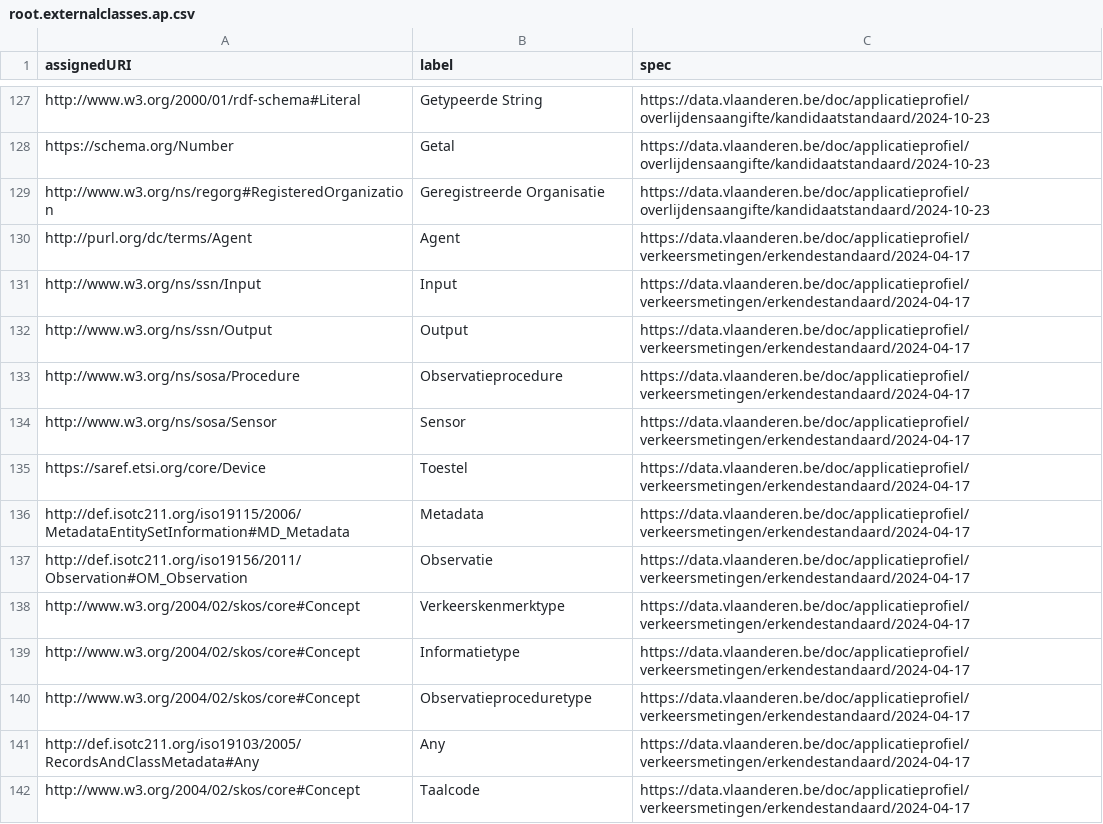
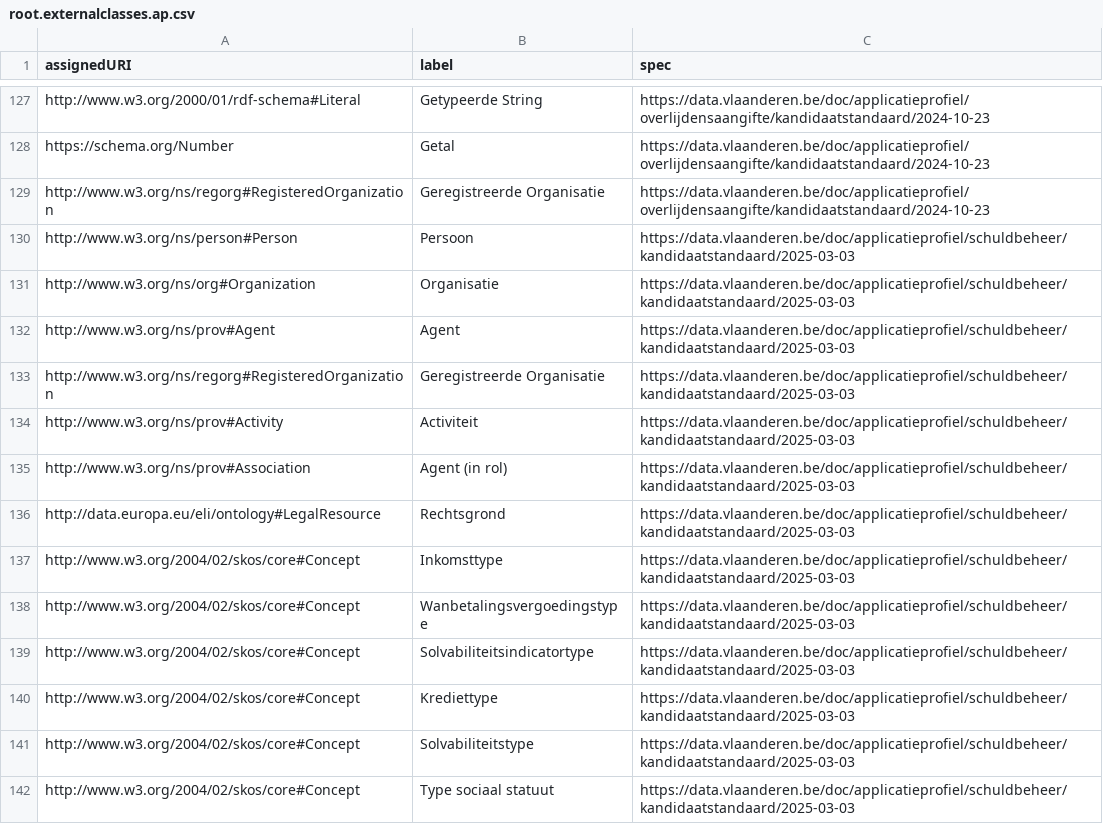
Before and after one commit to Informatievlaanderen/data.vlaanderen.be-statistics, a CSV file: root.externalclasses.ap.csv, drawn as a sheet; only a part is shown, gaps mark what is left out; the shorter side is filled out with more unchanged rows; the diff covers the shown part only.

```diff
--- a/root.externalclasses.ap.csv
+++ b/root.externalclasses.ap.csv
@@ -129 +129,14 @@
 "http://www.w3.org/ns/regorg#RegisteredOrganization","Geregistreerde Organisatie","https://data.vlaanderen.be/doc/applicatieprofiel/overlijdensaangifte/kandidaatstandaard/2024-10-23"
+"http://www.w3.org/ns/person#Person","Persoon","https://data.vlaanderen.be/doc/applicatieprofiel/schuldbeheer/kandidaatstandaard/2025-03-03"
+"http://www.w3.org/ns/org#Organization","Organisatie","https://data.vlaanderen.be/doc/applicatieprofiel/schuldbeheer/kandidaatstandaard/2025-03-03"
+"http://www.w3.org/ns/prov#Agent","Agent","https://data.vlaanderen.be/doc/applicatieprofiel/schuldbeheer/kandidaatstandaard/2025-03-03"
+"http://www.w3.org/ns/regorg#RegisteredOrganization","Geregistreerde Organisatie","https://data.vlaanderen.be/doc/applicatieprofiel/schuldbeheer/kandidaatstandaard/2025-03-03"
+"http://www.w3.org/ns/prov#Activity","Activiteit","https://data.vlaanderen.be/doc/applicatieprofiel/schuldbeheer/kandidaatstandaard/2025-03-03"
+"http://www.w3.org/ns/prov#Association","Agent (in rol)","https://data.vlaanderen.be/doc/applicatieprofiel/schuldbeheer/kandidaatstandaard/2025-03-03"
+"http://data.europa.eu/eli/ontology#LegalResource","Rechtsgrond","https://data.vlaanderen.be/doc/applicatieprofiel/schuldbeheer/kandidaatstandaard/2025-03-03"
+"http://www.w3.org/2004/02/skos/core#Concept","Inkomsttype","https://data.vlaanderen.be/doc/applicatieprofiel/schuldbeheer/kandidaatstandaard/2025-03-03"
+"http://www.w3.org/2004/02/skos/core#Concept","Wanbetalingsvergoedingstype","https://data.vlaanderen.be/doc/applicatieprofiel/schuldbeheer/kandidaatstandaard/2025-03-03"
+"http://www.w3.org/2004/02/skos/core#Concept","Solvabiliteitsindicatortype","https://data.vlaanderen.be/doc/applicatieprofiel/schuldbeheer/kandidaatstandaard/2025-03-03"
+"http://www.w3.org/2004/02/skos/core#Concept","Krediettype","https://data.vlaanderen.be/doc/applicatieprofiel/schuldbeheer/kandidaatstandaard/2025-03-03"
+"http://www.w3.org/2004/02/skos/core#Concept","Solvabiliteitstype","https://data.vlaanderen.be/doc/applicatieprofiel/schuldbeheer/kandidaatstandaard/2025-03-03"
+"http://www.w3.org/2004/02/skos/core#Concept","Type sociaal statuut","https://data.vlaanderen.be/doc/applicatieprofiel/schuldbeheer/kandidaatstandaard/2025-03-03"
```
Also changed, not shown: 13 added rows elsewhere in this file, root.externalclasses.voc.csv, root.externalproperties.ap.csv, 38 other files.
